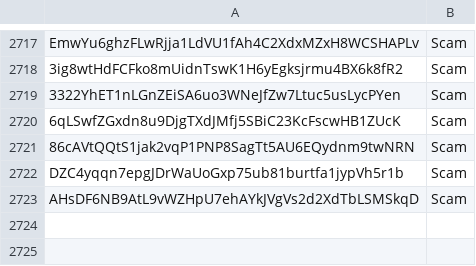
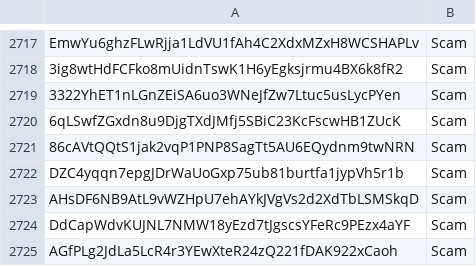
Before and after one commit to wavesplatform/waves-community, a CSV file: Scam tokens according to the opinion of Waves Community.csv, drawn as a sheet; only a part is shown, gaps mark what is left out.

Commit message:
Updates

```diff
--- a/Scam tokens according to the opinion of Waves Community.csv
+++ b/Scam tokens according to the opinion of Waves Community.csv
@@ -2723 +2723,3 @@ DZC4yqqn7epgJDrWaUoGxp75ub81burtfa1jypVh5r1b,Scam
 AHsDF6NB9AtL9vWZHpU7ehAYkJVgVs2d2XdTbLSMSkqD,Scam
+DdCapWdvKUJNL7NMW18yEzd7tJgscsYFeRc9PEzx4aYF,Scam
+AGfPLg2JdLa5LcR4r3YEwXteR24zQ221fDAK922xCaoh,Scam
```
